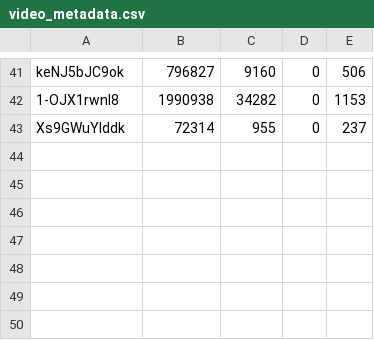
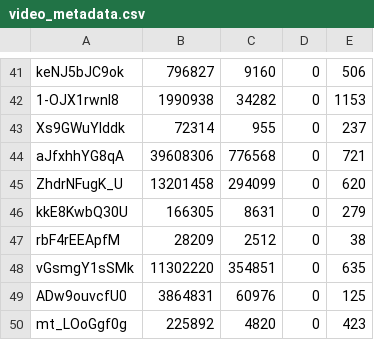
Before and after one commit to raulduk3/video-editing-trends, a CSV file: data/video_metadata.csv, drawn as a sheet; only a part is shown, gaps mark what is left out; the diff names each change by its address in the sheet, - before the commit and + after, or states it on an @@ line.

```diff
--- a/data/video_metadata.csv
+++ b/data/video_metadata.csv
+row 44: aJfxhhYG8qA | 39608306 | 776568 | 0 | 721
+row 45: ZhdrNFugK_U | 13201458 | 294099 | 0 | 620
+row 46: kkE8KwbQ30U | 166305 | 8631 | 0 | 279
+row 47: rbF4rEEApfM | 28209 | 2512 | 0 | 38
+row 48: vGsmgY1sSMk | 11302220 | 354851 | 0 | 635
+row 49: ADw9ouvcfU0 | 3864831 | 60976 | 0 | 125
+row 50: mt_LOoGgf0g | 225892 | 4820 | 0 | 423
```
Also changed, not shown: 2 other files.
